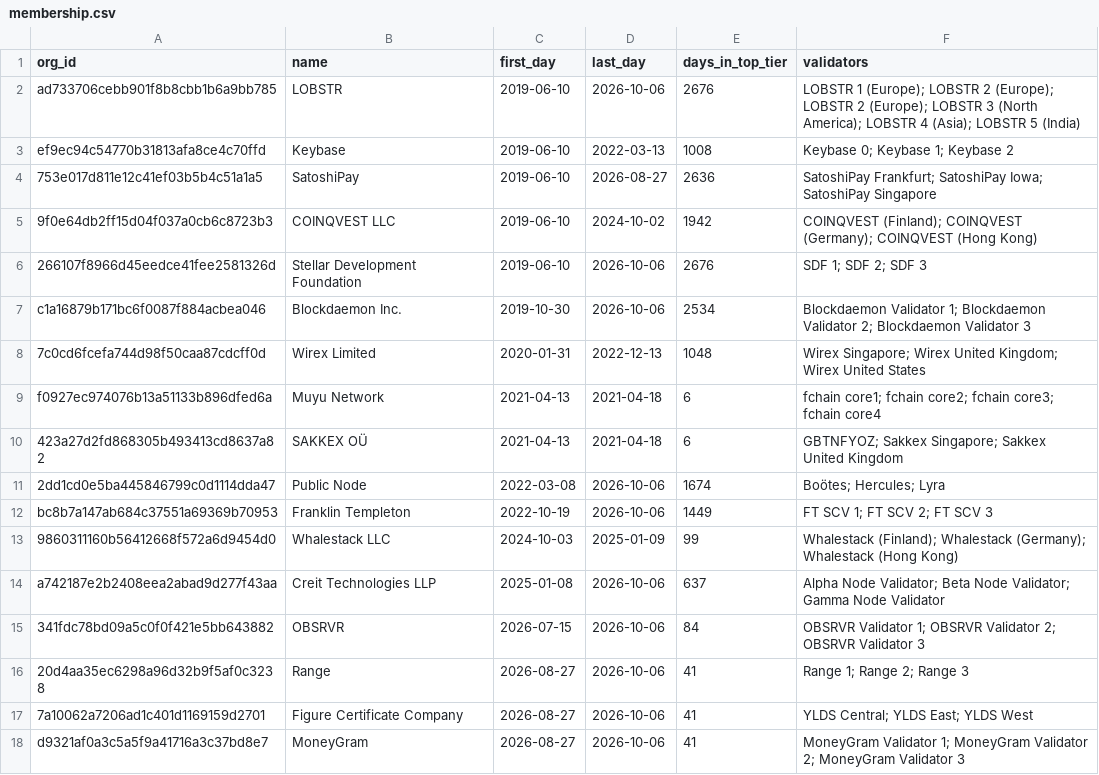
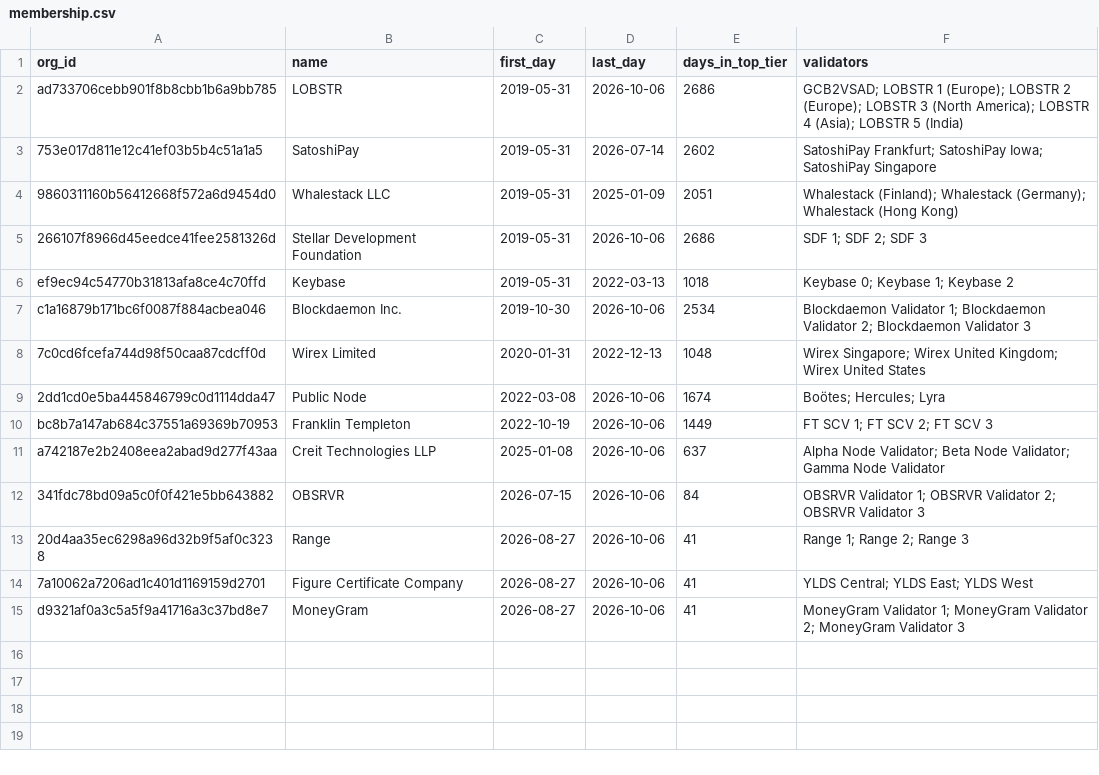
Before and after one commit to lehangan/stellar_scp, a CSV file: sdf_feasibility/availability/membership.csv, drawn as a sheet.

```diff
--- a/sdf_feasibility/availability/membership.csv
+++ b/sdf_feasibility/availability/membership.csv
@@ -1,14 +1,11 @@
 org_id,name,first_day,last_day,days_in_top_tier,validators
-ad733706cebb901f8b8cbb1b6a9bb785,LOBSTR,2019-06-10,2026-10-06,2676,LOBSTR 1 (Europe); LOBSTR 2 (Europe); LOBSTR 2 (Europe); LOBSTR 3 (North America); LOBSTR 4 (Asia); LOBSTR 5 (India)
-ef9ec94c54770b31813afa8ce4c70ffd,Keybase,2019-06-10,2022-03-13,1008,Keybase 0; Keybase 1; Keybase 2
-753e017d811e12c41ef03b5b4c51a1a5,SatoshiPay,2019-06-10,2026-08-27,2636,SatoshiPay Frankfurt; SatoshiPay Iowa; SatoshiPay Singapore
-9f0e64db2ff15d04f037a0cb6c8723b3,COINQVEST LLC,2019-06-10,2024-10-02,1942,COINQVEST (Finland); COINQVEST (Germany); COINQVEST (Hong Kong)
-266107f8966d45eedce41fee2581326d,Stellar Development Foundation,2019-06-10,2026-10-06,2676,SDF 1; SDF 2; SDF 3
+ad733706cebb901f8b8cbb1b6a9bb785,LOBSTR,2019-05-31,2026-10-06,2686,GCB2VSAD; LOBSTR 1 (Europe); LOBSTR 2 (Europe); LOBSTR 3 (North America); LOBSTR 4 (Asia); LOBSTR 5 (India)
+753e017d811e12c41ef03b5b4c51a1a5,SatoshiPay,2019-05-31,2026-07-14,2602,SatoshiPay Frankfurt; SatoshiPay Iowa; SatoshiPay Singapore
+9860311160b56412668f572a6d9454d0,Whalestack LLC,2019-05-31,2025-01-09,2051,Whalestack (Finland); Whalestack (Germany); Whalestack (Hong Kong)
+266107f8966d45eedce41fee2581326d,Stellar Development Foundation,2019-05-31,2026-10-06,2686,SDF 1; SDF 2; SDF 3
+ef9ec94c54770b31813afa8ce4c70ffd,Keybase,2019-05-31,2022-03-13,1018,Keybase 0; Keybase 1; Keybase 2
 c1a16879b171bc6f0087f884acbea046,Blockdaemon Inc.,2019-10-30,2026-10-06,2534,Blockdaemon Validator 1; Blockdaemon Validator 2; Blockdaemon Validator 3
 7c0cd6fcefa744d98f50caa87cdcff0d,Wirex Limited,2020-01-31,2022-12-13,1048,Wirex Singapore; Wirex United Kingdom; Wirex United States
-f0927ec974076b13a51133b896dfed6a,Muyu Network,2021-04-13,2021-04-18,6,fchain core1; fchain core2; fchain core3; fchain core4
-423a27d2fd868305b493413cd8637a82,SAKKEX OÜ,2021-04-13,2021-04-18,6,GBTNFYOZ; Sakkex Singapore; Sakkex United Kingdom
 2dd1cd0e5ba445846799c0d1114dda47,Public Node,2022-03-08,2026-10-06,1674,Boötes; Hercules; Lyra
 bc8b7a147ab684c37551a69369b70953,Franklin Templeton,2022-10-19,2026-10-06,1449,FT SCV 1; FT SCV 2; FT SCV 3
-9860311160b56412668f572a6d9454d0,Whalestack LLC,2024-10-03,2025-01-09,99,Whalestack (Finland); Whalestack (Germany); Whalestack (Hong Kong)
 a742187e2b2408eea2abad9d277f43aa,Creit Technologies LLP,2025-01-08,2026-10-06,637,Alpha Node Validator; Beta Node Validator; Gamma Node Validator
```
Also changed, not shown: sdf_feasibility/availability/availability_daily.csv, sdf_feasibility/availability/episodes.csv, 5 other files.
